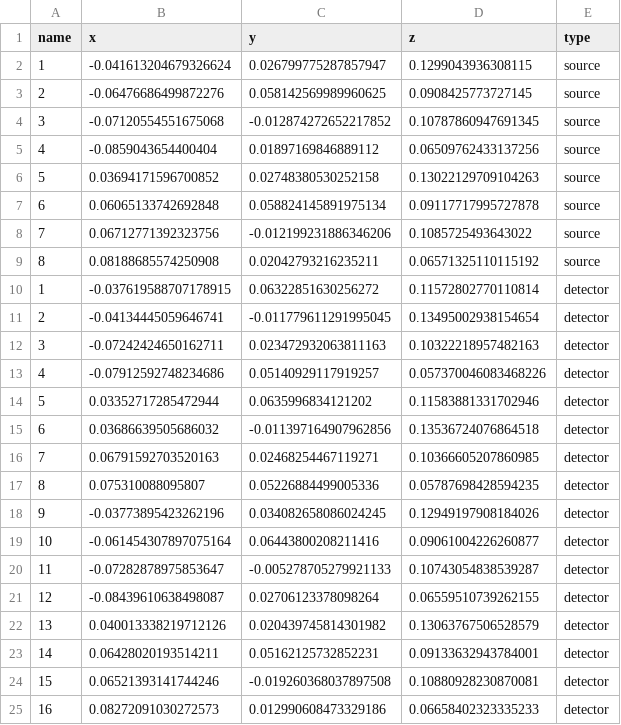
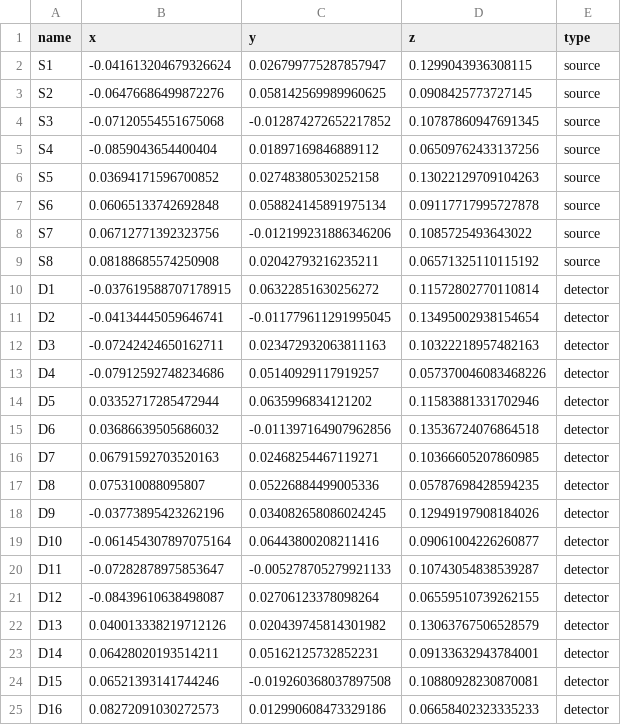
Before and after one commit to rob-luke/BIDS-NIRS-Tapping, a TSV file: sub-01/nirs/sub-01_task-tapping_optodes.tsv, drawn as a sheet.

```diff
--- a/sub-01/nirs/sub-01_task-tapping_optodes.tsv
+++ b/sub-01/nirs/sub-01_task-tapping_optodes.tsv
@@ -1,25 +1,25 @@
 name	x	y	z	type
-1	-0.041613204679326624	0.026799775287857947	0.1299043936308115	source
-2	-0.06476686499872276	0.058142569989960625	0.0908425773727145	source
-3	-0.07120554551675068	-0.012874272652217852	0.10787860947691345	source
-4	-0.0859043654400404	0.01897169846889112	0.06509762433137256	source
-5	0.03694171596700852	0.02748380530252158	0.13022129709104263	source
-6	0.06065133742692848	0.058824145891975134	0.09117717995727878	source
-7	0.06712771392323756	-0.012199231886346206	0.1085725493643022	source
-8	0.08188685574250908	0.02042793216235211	0.06571325110115192	source
-1	-0.037619588707178915	0.06322851630256272	0.11572802770110814	detector
-2	-0.04134445059646741	-0.011779611291995045	0.13495002938154654	detector
-3	-0.07242424650162711	0.023472932063811163	0.10322218957482163	detector
-4	-0.07912592748234686	0.05140929117919257	0.057370046083468226	detector
-5	0.03352717285472944	0.0635996834121202	0.11583881331702946	detector
-6	0.03686639505686032	-0.011397164907962856	0.13536724076864518	detector
-7	0.06791592703520163	0.02468254467119271	0.10366605207860985	detector
-8	0.075310088095807	0.05226884499005336	0.05787698428594235	detector
-9	-0.03773895423262196	0.034082658086024245	0.12949197908184026	detector
-10	-0.061454307897075164	0.06443800208211416	0.09061004226260877	detector
-11	-0.07282878975853647	-0.005278705279921133	0.10743054838539287	detector
-12	-0.08439610638498087	0.02706123378098264	0.06559510739262155	detector
-13	0.040013338219712126	0.020439745814301982	0.13063767506528579	detector
-14	0.06428020193514211	0.05162125732852231	0.09133632943784001	detector
-15	0.06521393141744246	-0.019260368037897508	0.10880928230870081	detector
-16	0.08272091030272573	0.012990608473329186	0.06658402323335233	detector
+S1	-0.041613204679326624	0.026799775287857947	0.1299043936308115	source
+S2	-0.06476686499872276	0.058142569989960625	0.0908425773727145	source
+S3	-0.07120554551675068	-0.012874272652217852	0.10787860947691345	source
+S4	-0.0859043654400404	0.01897169846889112	0.06509762433137256	source
+S5	0.03694171596700852	0.02748380530252158	0.13022129709104263	source
+S6	0.06065133742692848	0.058824145891975134	0.09117717995727878	source
+S7	0.06712771392323756	-0.012199231886346206	0.1085725493643022	source
+S8	0.08188685574250908	0.02042793216235211	0.06571325110115192	source
+D1	-0.037619588707178915	0.06322851630256272	0.11572802770110814	detector
+D2	-0.04134445059646741	-0.011779611291995045	0.13495002938154654	detector
+D3	-0.07242424650162711	0.023472932063811163	0.10322218957482163	detector
+D4	-0.07912592748234686	0.05140929117919257	0.057370046083468226	detector
+D5	0.03352717285472944	0.0635996834121202	0.11583881331702946	detector
+D6	0.03686639505686032	-0.011397164907962856	0.13536724076864518	detector
+D7	0.06791592703520163	0.02468254467119271	0.10366605207860985	detector
+D8	0.075310088095807	0.05226884499005336	0.05787698428594235	detector
+D9	-0.03773895423262196	0.034082658086024245	0.12949197908184026	detector
+D10	-0.061454307897075164	0.06443800208211416	0.09061004226260877	detector
+D11	-0.07282878975853647	-0.005278705279921133	0.10743054838539287	detector
+D12	-0.08439610638498087	0.02706123378098264	0.06559510739262155	detector
+D13	0.040013338219712126	0.020439745814301982	0.13063767506528579	detector
+D14	0.06428020193514211	0.05162125732852231	0.09133632943784001	detector
+D15	0.06521393141744246	-0.019260368037897508	0.10880928230870081	detector
+D16	0.08272091030272573	0.012990608473329186	0.06658402323335233	detector
```
Also changed, not shown: sub-01/nirs/sub-01_task-tapping_channels.tsv, sub-02/nirs/sub-02_task-tapping_channels.tsv, 12 other files.
